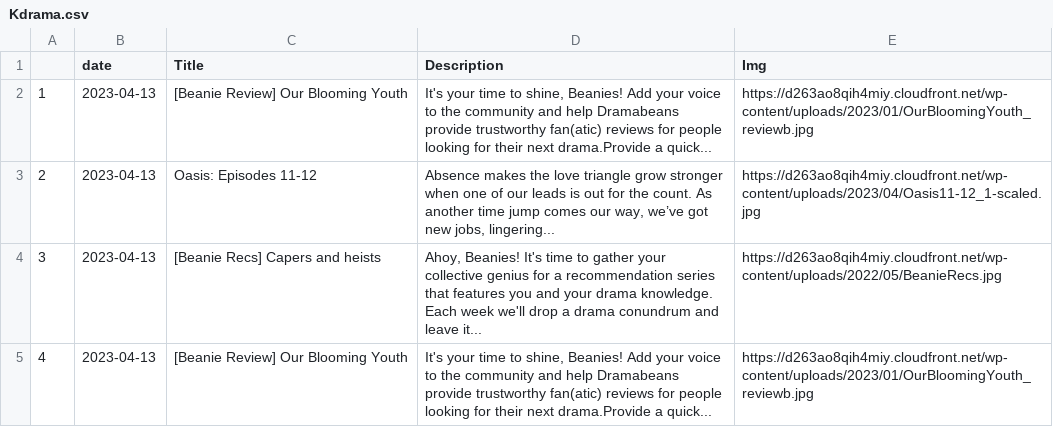
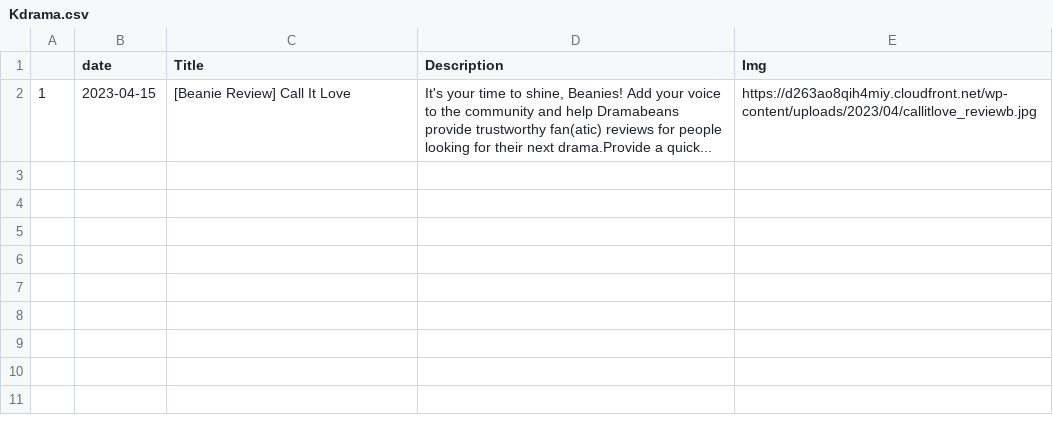
Before and after one commit to adlinakhair/tweet-bot, a CSV file: data/Kdrama.csv, drawn as a sheet.

```diff
--- a/data/Kdrama.csv
+++ b/data/Kdrama.csv
@@ -1,6 +1,2 @@
 "","date","Title","Description","Img"
-"1",2023-04-13,"[Beanie Review] Our Blooming Youth","It's your time to shine, Beanies! Add your voice to the community and help Dramabeans provide trustworthy fan(atic) reviews for people looking for their next drama.Provide a quick...","https://d263ao8qih4miy.cloudfront.net/wp-content/uploads/2023/01/OurBloomingYouth_reviewb.jpg"
-"2",2023-04-13,"Oasis: Episodes 11-12","Absence makes the love triangle grow stronger when one of our leads is out for the count. As another time jump comes our way, we’ve got new jobs, lingering...","https://d263ao8qih4miy.cloudfront.net/wp-content/uploads/2023/04/Oasis11-12_1-scaled.jpg"
-"3",2023-04-13,"[Beanie Recs] Capers and heists","
-Ahoy, Beanies! It's time to gather your collective genius for a recommendation series that features you and your drama knowledge. Each week we'll drop a drama conundrum and leave it...","https://d263ao8qih4miy.cloudfront.net/wp-content/uploads/2022/05/BeanieRecs.jpg"
-"4",2023-04-13,"[Beanie Review] Our Blooming Youth","It's your time to shine, Beanies! Add your voice to the community and help Dramabeans provide trustworthy fan(atic) reviews for people looking for their next drama.Provide a quick...","https://d263ao8qih4miy.cloudfront.net/wp-content/uploads/2023/01/OurBloomingYouth_reviewb.jpg"
+"1",2023-04-15,"[Beanie Review] Call It Love","It's your time to shine, Beanies! Add your voice to the community and help Dramabeans provide trustworthy fan(atic) reviews for people looking for their next drama.Provide a quick...","https://d263ao8qih4miy.cloudfront.net/wp-content/uploads/2023/04/callitlove_reviewb.jpg"
```
Also changed, not shown: 1 other file.
